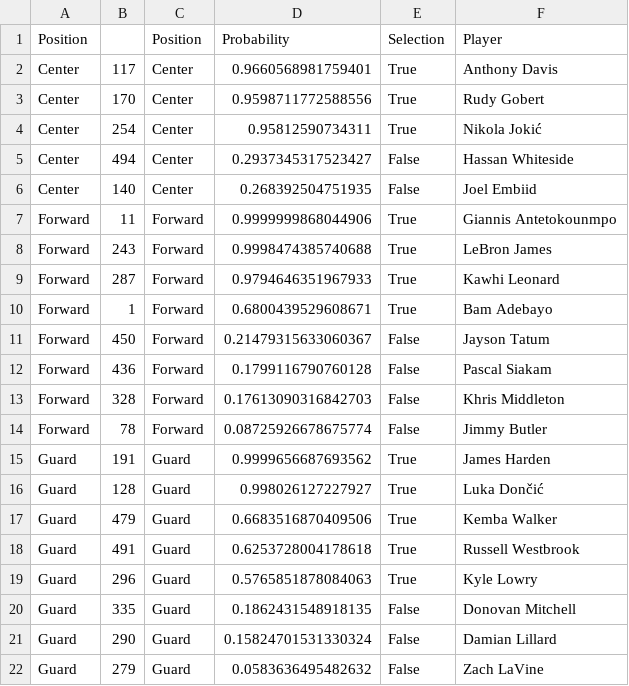
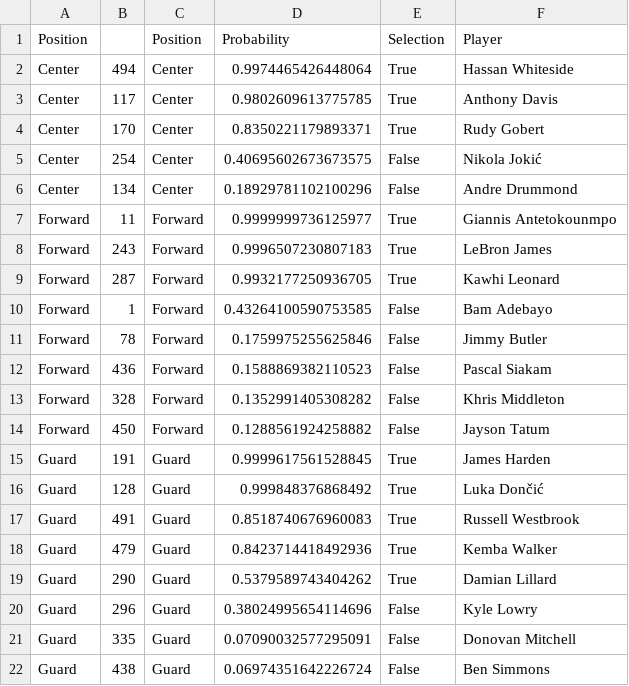
Before and after one commit to samarsengar/Peter-Awesome-Website, a CSV file: public/project/all-nba-predictions/gam_predictions.csv, drawn as a sheet.

```diff
--- a/public/project/all-nba-predictions/gam_predictions.csv
+++ b/public/project/all-nba-predictions/gam_predictions.csv
@@ -1,22 +1,22 @@
 Position,,Position,Probability,Selection,Player
-Center,117,Center,0.9660568981759401,True,Anthony Davis
-Center,170,Center,0.9598711772588556,True,Rudy Gobert
-Center,254,Center,0.95812590734311,True,Nikola Jokić
-Center,494,Center,0.2937345317523427,False,Hassan Whiteside
-Center,140,Center,0.268392504751935,False,Joel Embiid
-Forward,11,Forward,0.9999999868044906,True,Giannis Antetokounmpo
-Forward,243,Forward,0.9998474385740688,True,LeBron James
-Forward,287,Forward,0.9794646351967933,True,Kawhi Leonard
-Forward,1,Forward,0.6800439529608671,True,Bam Adebayo
-Forward,450,Forward,0.21479315633060367,False,Jayson Tatum
-Forward,436,Forward,0.1799116790760128,False,Pascal Siakam
-Forward,328,Forward,0.17613090316842703,False,Khris Middleton
-Forward,78,Forward,0.08725926678675774,False,Jimmy Butler
-Guard,191,Guard,0.9999656687693562,True,James Harden
-Guard,128,Guard,0.998026127227927,True,Luka Dončić
-Guard,479,Guard,0.6683516870409506,True,Kemba Walker
-Guard,491,Guard,0.6253728004178618,True,Russell Westbrook
-Guard,296,Guard,0.5765851878084063,True,Kyle Lowry
-Guard,335,Guard,0.1862431548918135,False,Donovan Mitchell
-Guard,290,Guard,0.15824701531330324,False,Damian Lillard
-Guard,279,Guard,0.0583636495482632,False,Zach LaVine
+Center,494,Center,0.9974465426448064,True,Hassan Whiteside
+Center,117,Center,0.9802609613775785,True,Anthony Davis
+Center,170,Center,0.8350221179893371,True,Rudy Gobert
+Center,254,Center,0.40695602673673575,False,Nikola Jokić
+Center,134,Center,0.18929781102100296,False,Andre Drummond
+Forward,11,Forward,0.9999999736125977,True,Giannis Antetokounmpo
+Forward,243,Forward,0.9996507230807183,True,LeBron James
+Forward,287,Forward,0.9932177250936705,True,Kawhi Leonard
+Forward,1,Forward,0.43264100590753585,False,Bam Adebayo
+Forward,78,Forward,0.1759975255625846,False,Jimmy Butler
+Forward,436,Forward,0.1588869382110523,False,Pascal Siakam
+Forward,328,Forward,0.1352991405308282,False,Khris Middleton
+Forward,450,Forward,0.1288561924258882,False,Jayson Tatum
+Guard,191,Guard,0.9999617561528845,True,James Harden
+Guard,128,Guard,0.999848376868492,True,Luka Dončić
+Guard,491,Guard,0.8518740676960083,True,Russell Westbrook
+Guard,479,Guard,0.8423714418492936,True,Kemba Walker
+Guard,290,Guard,0.5379589743404262,True,Damian Lillard
+Guard,296,Guard,0.38024995654114696,False,Kyle Lowry
+Guard,335,Guard,0.07090032577295091,False,Donovan Mitchell
+Guard,438,Guard,0.06974351642226724,False,Ben Simmons
```
Also changed, not shown: public/project/all-nba-predictions/knn_predictions.csv, public/project/all-nba-predictions/log_reg_predictions.csv, 46 other files.
